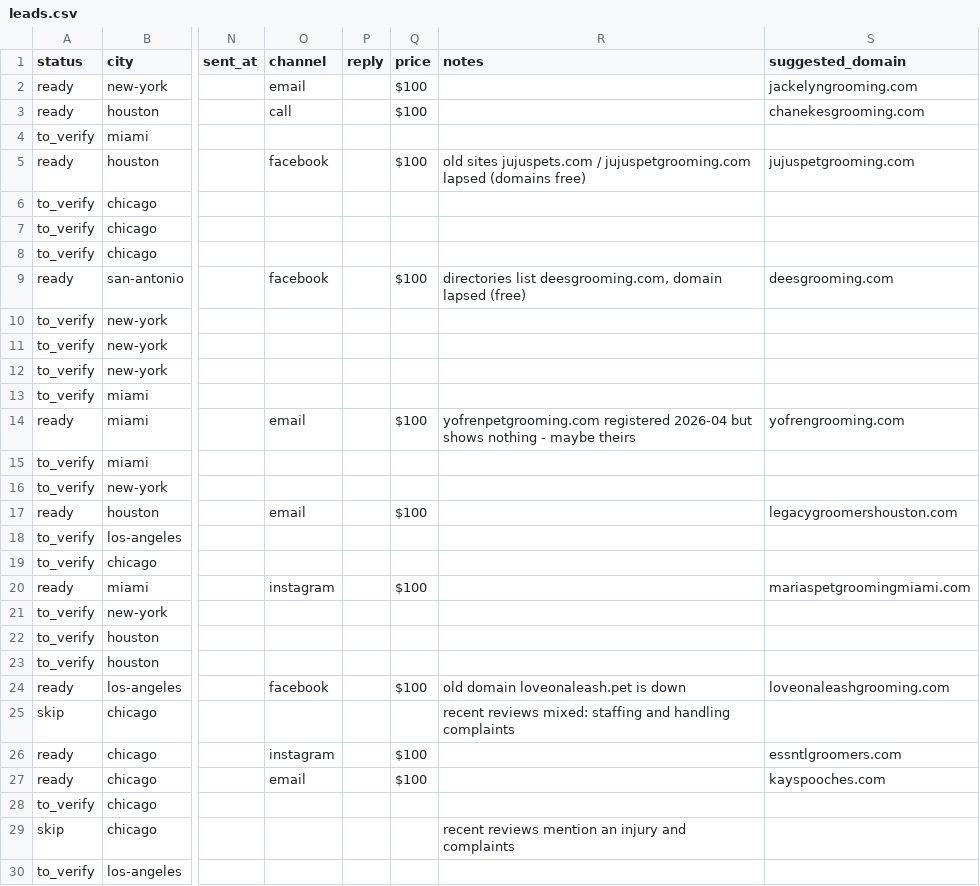
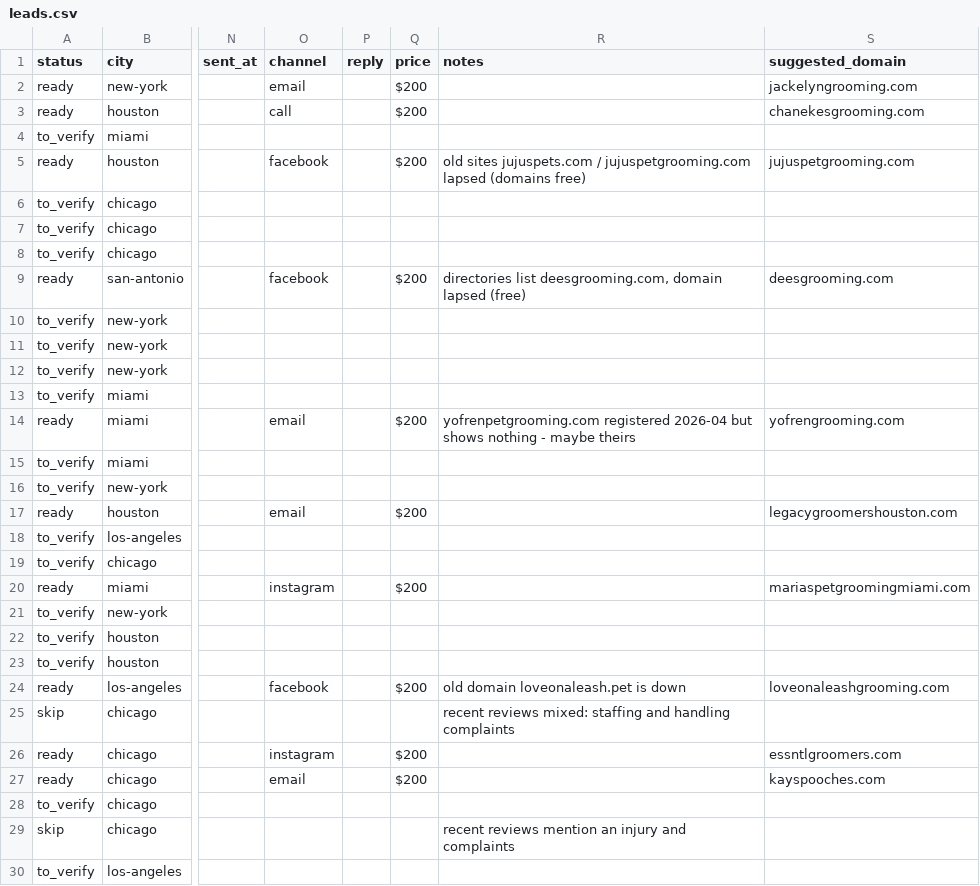
Before and after one commit to OLLEZHIK/testsite, a CSV file: outreach/leads.csv, drawn as a sheet; only a part is shown, gaps mark what is left out; the diff names each change by its address in the sheet, - before the commit and + after, or states it on an @@ line.

```diff
--- a/outreach/leads.csv
+++ b/outreach/leads.csv
-Q2:Q3 (price): $100
+Q2:Q3 (price): $200
-Q5 (price): $100
+Q5 (price): $200
-Q9 (price): $100
+Q9 (price): $200
-Q14 (price): $100
+Q14 (price): $200
-Q17 (price): $100
+Q17 (price): $200
-Q20 (price): $100
+Q20 (price): $200
-Q24 (price): $100
+Q24 (price): $200
-Q26:Q27 (price): $100
+Q26:Q27 (price): $200
```
Also changed, not shown: 22 other files.
